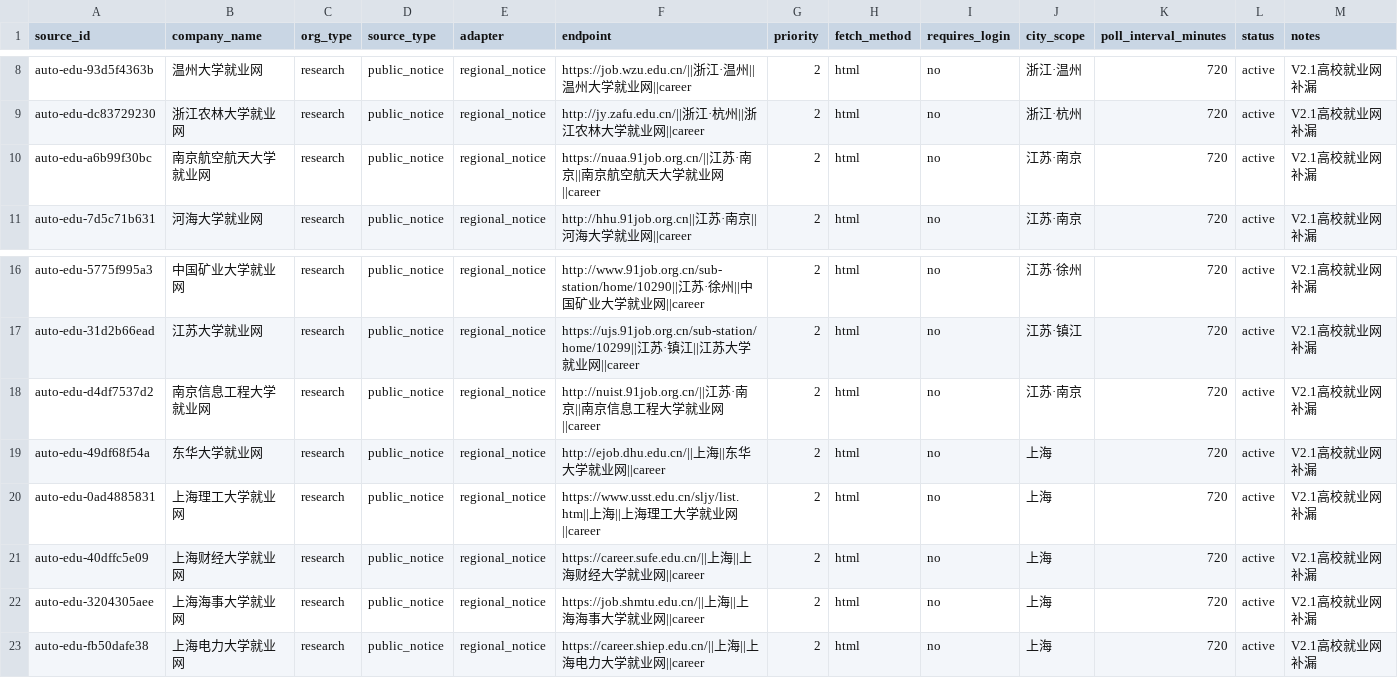
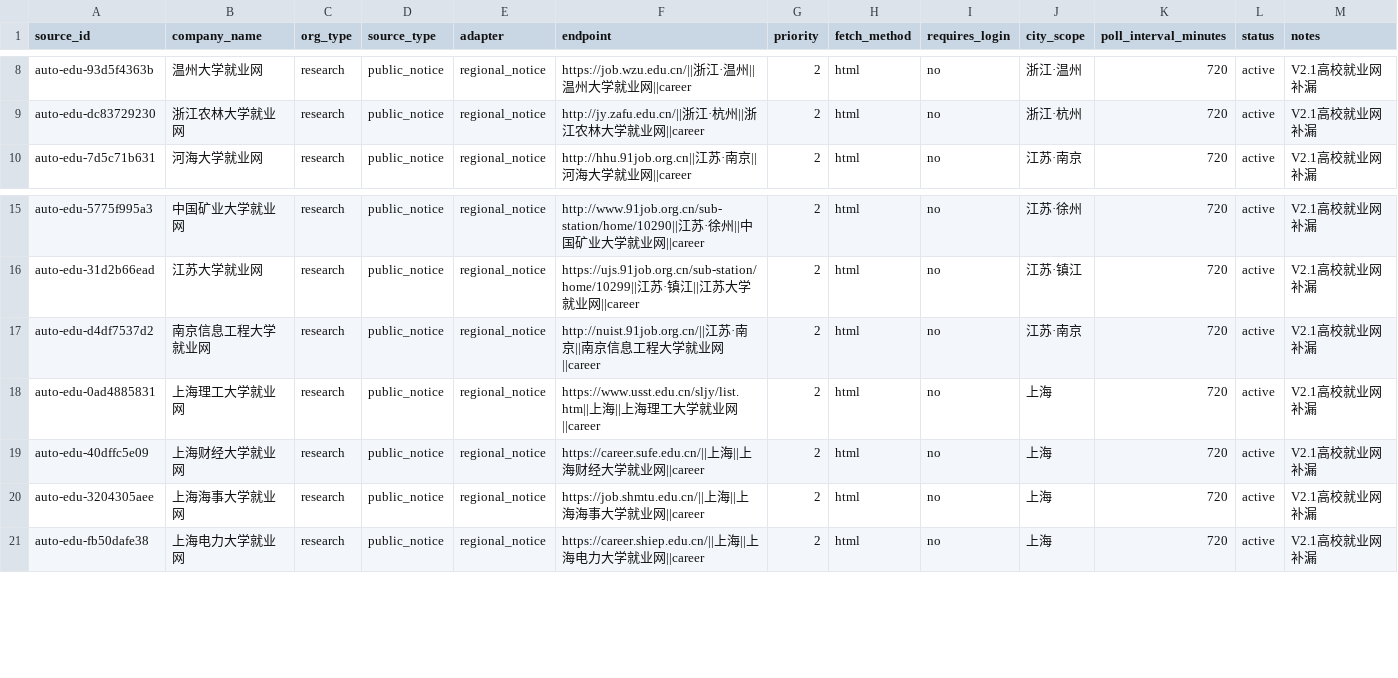
Before and after one commit to wanlingren/job-radar, a CSV file: config/discovered_universities.csv, drawn as a sheet; only a part is shown, gaps mark what is left out; rows hold the shown columns only; the diff names each change by its address in the sheet, - before the commit and + after, or states it on an @@ line.

Commit message:
chore(data): daily V2.1 regional job sync

```diff
--- a/config/discovered_universities.csv
+++ b/config/discovered_universities.csv
-row 10: auto-edu-a6b99f30bc | 南京航空航天大学就业网 | research | public_notice | regional_notice | https://nuaa.91job.org.cn/||江苏·南京||南京航空航天大学就业网||career | 2 | html | no | 江苏·南京 | 720 | active | V2.1高校就业网补漏
-row 19: auto-edu-49df68f54a | 东华大学就业网 | research | public_notice | regional_notice | http://ejob.dhu.edu.cn/||上海||东华大学就业网||career | 2 | html | no | 上海 | 720 | active | V2.1高校就业网补漏
```
Also changed, not shown: config/discovered_sources.csv, config/university_coverage.csv, 12 other files.
